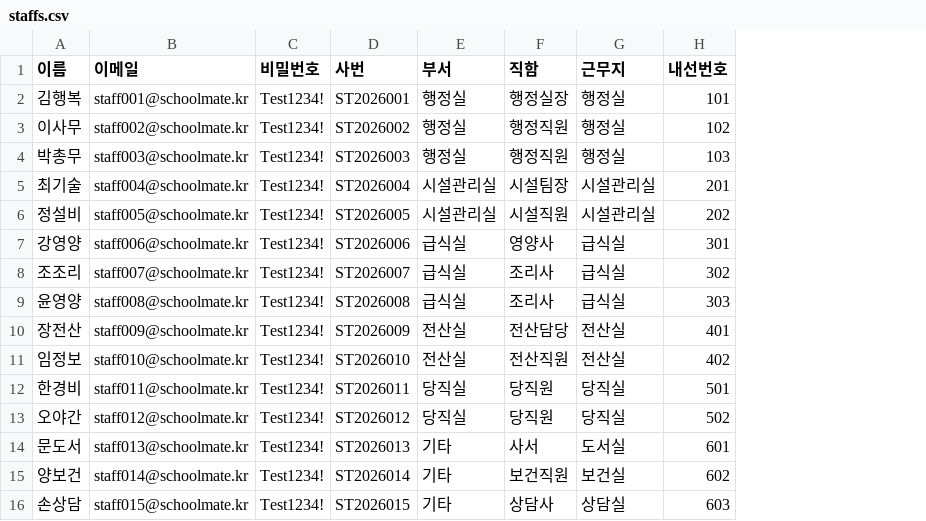
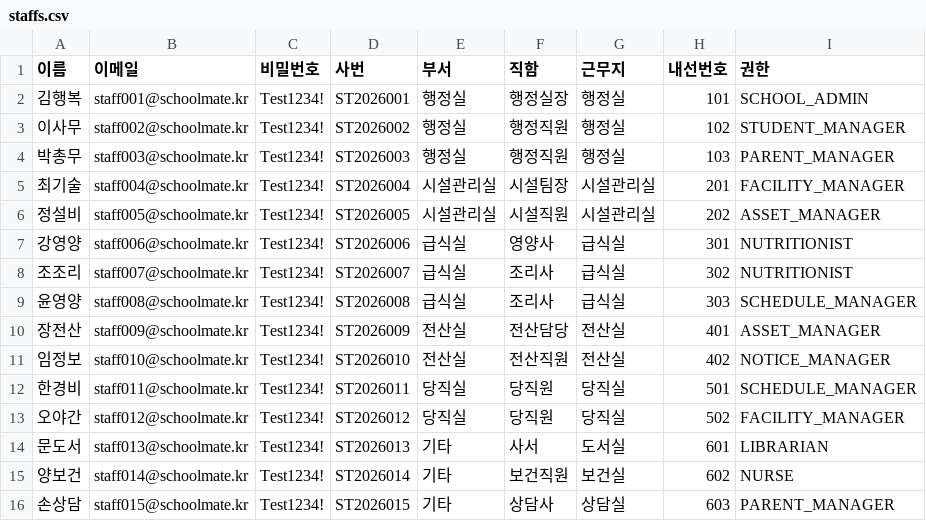
Before and after one commit to nuwoonu/JinJunCheolWoo, a CSV file: sample_data/staffs.csv, drawn as a sheet; the diff names each change by its address in the sheet, - before the commit and + after, or states it on an @@ line.

```diff
--- a/sample_data/staffs.csv
+++ b/sample_data/staffs.csv
+column I (권한), rows 2-16: SCHOOL_ADMIN | STUDENT_MANAGER | PARENT_MANAGER | FACILITY_MANAGER | ASSET_MANAGER | NUTRITIONIST | NUTRITIONIST | SCHEDULE_MANAGER | ASSET_MANAGER | NOTICE_MANAGER | SCHEDULE_MANAGER | FACILITY_MANAGER | LIBRARIAN | NURSE | PARENT_MANAGER
```
Also changed, not shown: 8 other files.
